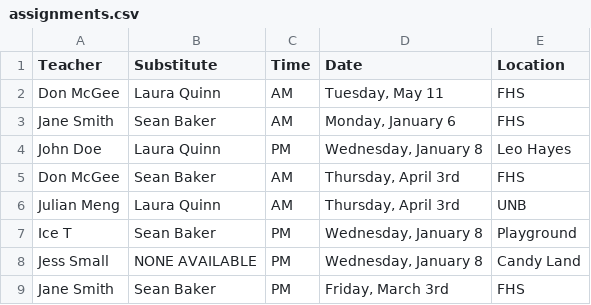
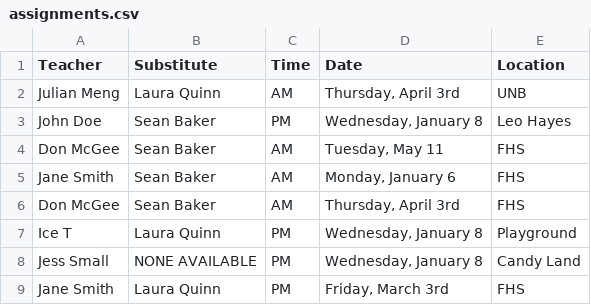
Before and after one commit to tripley-unb/SubstituteTeacherTracker, a CSV file: assignments.csv, drawn as a sheet.

Commit message:
Started adding teachable functionality to Assign Bookings

```diff
--- a/assignments.csv
+++ b/assignments.csv
@@ -1,9 +1,9 @@
 Teacher,Substitute,Time,Date,Location
-Don McGee,Laura Quinn,AM,"Tuesday, May 11",FHS
+Julian Meng,Laura Quinn,AM,"Thursday, April 3rd",UNB
+John Doe,Sean Baker,PM,"Wednesday, January 8",Leo Hayes
+Don McGee,Sean Baker,AM,"Tuesday, May 11",FHS
 Jane Smith,Sean Baker,AM,"Monday, January 6",FHS
-John Doe,Laura Quinn,PM,"Wednesday, January 8",Leo Hayes
 Don McGee,Sean Baker,AM,"Thursday, April 3rd",FHS
-Julian Meng,Laura Quinn,AM,"Thursday, April 3rd",UNB
-Ice T,Sean Baker,PM,"Wednesday, January 8",Playground
+Ice T,Laura Quinn,PM,"Wednesday, January 8",Playground
 Jess Small,NONE AVAILABLE,PM,"Wednesday, January 8",Candy Land
-Jane Smith,Sean Baker,PM,"Friday, March 3rd",FHS
+Jane Smith,Laura Quinn,PM,"Friday, March 3rd",FHS
```
Also changed, not shown: 3 other files.
